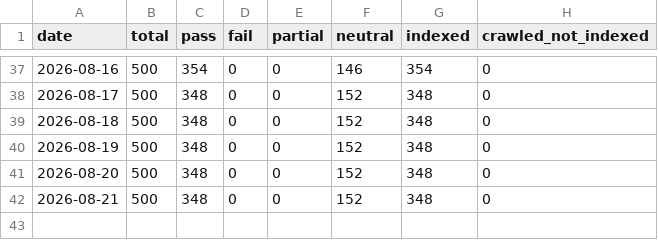
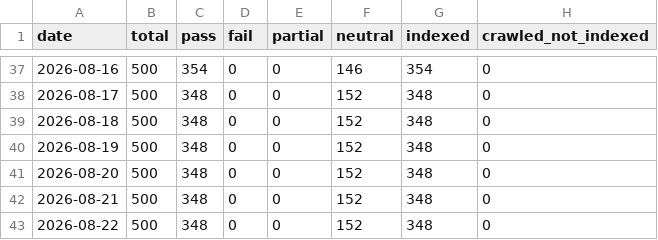
Before and after one commit to uruhayato373/stats47, a CSV file: .claude/state/metrics/gsc/url-inspection/history.csv, drawn as a sheet; only a part is shown, gaps mark what is left out.

```diff
--- a/.claude/state/metrics/gsc/url-inspection/history.csv
+++ b/.claude/state/metrics/gsc/url-inspection/history.csv
@@ -42 +42,2 @@ date,total,pass,fail,partial,neutral,indexed,crawled_not_indexed
 2026-08-21,500,348,0,0,152,348,0
+2026-08-22,500,348,0,0,152,348,0
```
Also changed, not shown: 3 other files.
